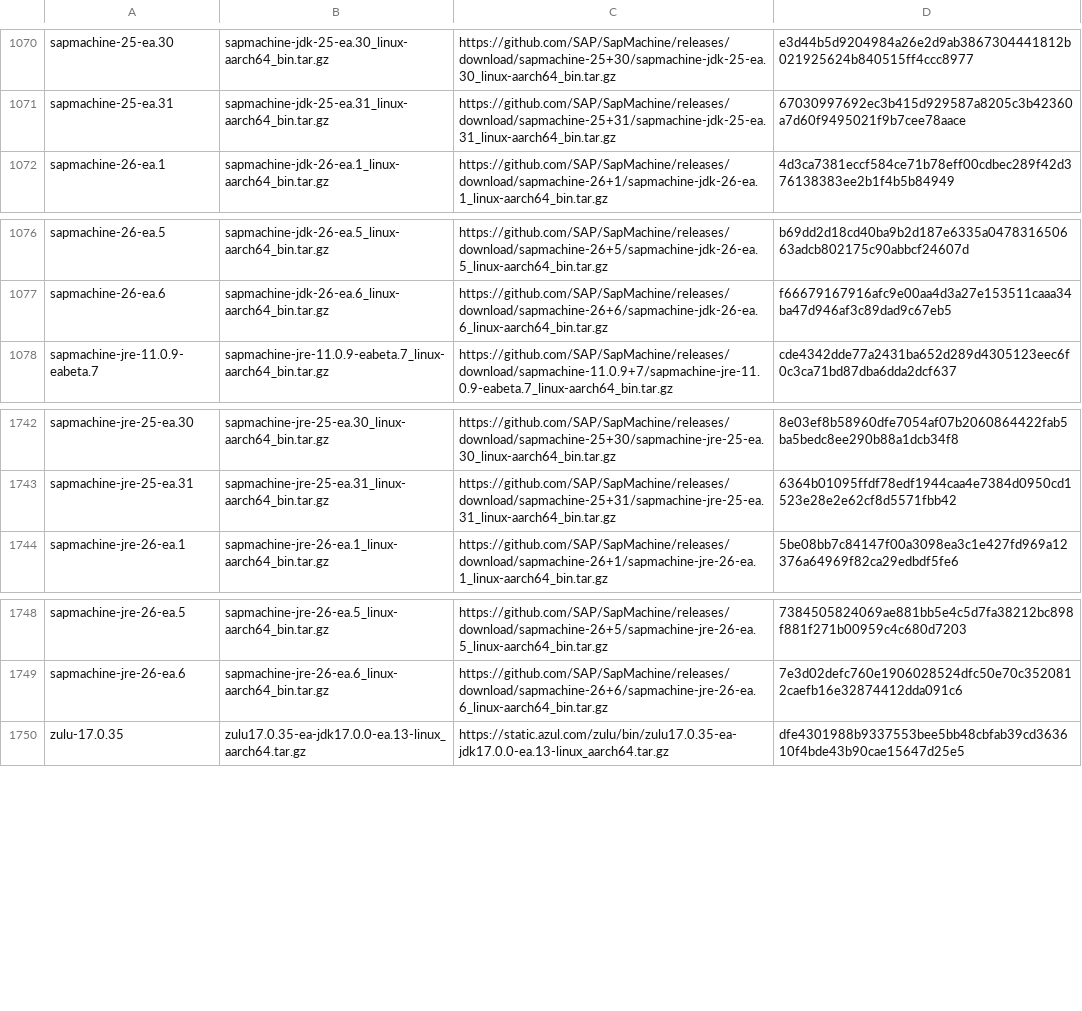
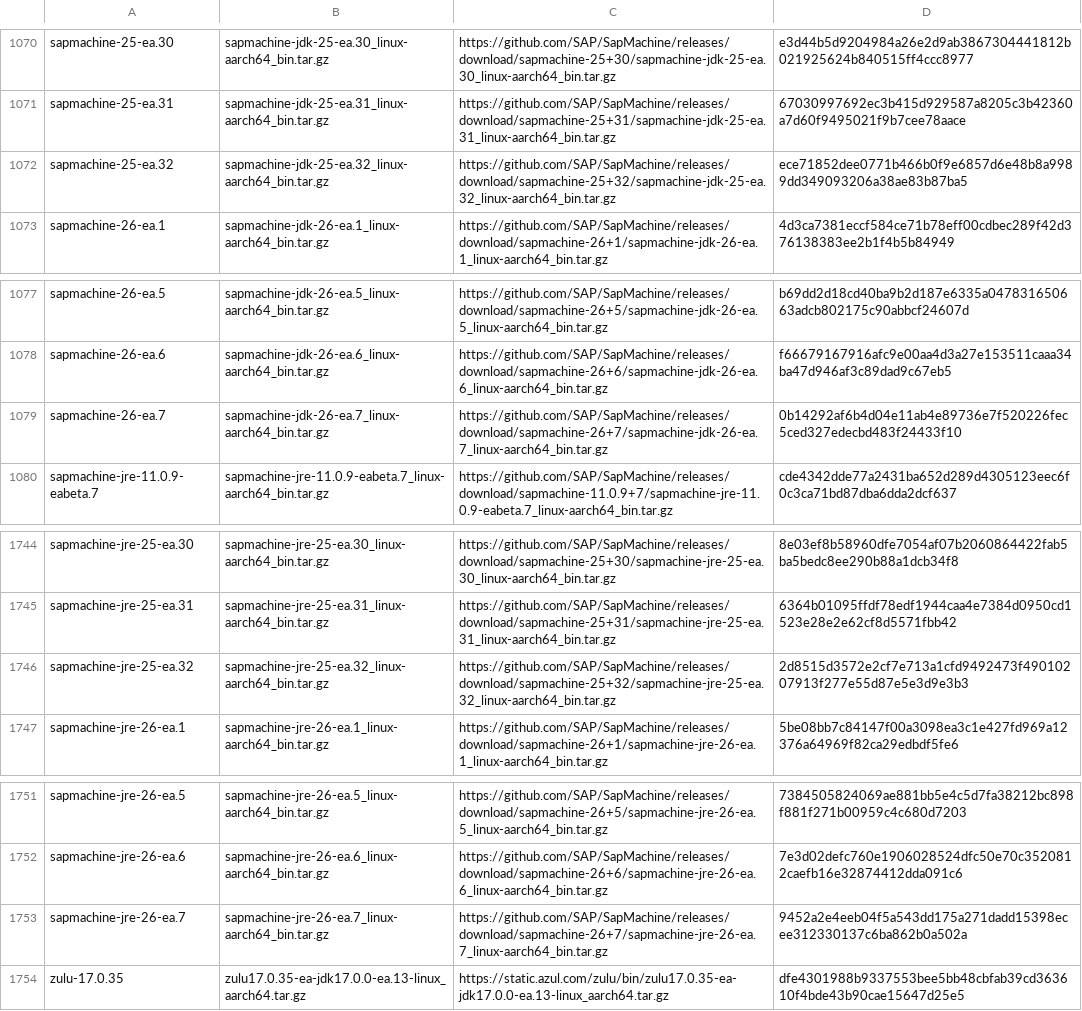
Before and after one commit to halcyon/asdf-java, a TSV file: data/jdk-linux-aarch64-ea.tsv, drawn as a sheet; only a part is shown, gaps mark what is left out.

```diff
--- a/data/jdk-linux-aarch64-ea.tsv
+++ b/data/jdk-linux-aarch64-ea.tsv
@@ -1071,2 +1071,3 @@ sapmachine-25-ea.30	sapmachine-jdk-25-ea.30_linux-aarch64_bin.tar.gz	https://git
 sapmachine-25-ea.31	sapmachine-jdk-25-ea.31_linux-aarch64_bin.tar.gz	https://github.com/SAP/SapMachine/releases/download/sapmachine-25+31/sapmachine-jdk-25-ea.31_linux-aarch64_bin.tar.gz	67030997692ec3b415d929587a8205c3b42360a7d60f9495021f9b7cee78aace
+sapmachine-25-ea.32	sapmachine-jdk-25-ea.32_linux-aarch64_bin.tar.gz	https://github.com/SAP/SapMachine/releases/download/sapmachine-25+32/sapmachine-jdk-25-ea.32_linux-aarch64_bin.tar.gz	ece71852dee0771b466b0f9e6857d6e48b8a9989dd349093206a38ae83b87ba5
 sapmachine-26-ea.1	sapmachine-jdk-26-ea.1_linux-aarch64_bin.tar.gz	https://github.com/SAP/SapMachine/releases/download/sapmachine-26+1/sapmachine-jdk-26-ea.1_linux-aarch64_bin.tar.gz	4d3ca7381eccf584ce71b78eff00cdbec289f42d376138383ee2b1f4b5b84949
@@ -1077,2 +1078,3 @@ sapmachine-26-ea.5	sapmachine-jdk-26-ea.5_linux-aarch64_bin.tar.gz	https://githu
 sapmachine-26-ea.6	sapmachine-jdk-26-ea.6_linux-aarch64_bin.tar.gz	https://github.com/SAP/SapMachine/releases/download/sapmachine-26+6/sapmachine-jdk-26-ea.6_linux-aarch64_bin.tar.gz	f66679167916afc9e00aa4d3a27e153511caaa34ba47d946af3c89dad9c67eb5
+sapmachine-26-ea.7	sapmachine-jdk-26-ea.7_linux-aarch64_bin.tar.gz	https://github.com/SAP/SapMachine/releases/download/sapmachine-26+7/sapmachine-jdk-26-ea.7_linux-aarch64_bin.tar.gz	0b14292af6b4d04e11ab4e89736e7f520226fec5ced327edecbd483f24433f10
 sapmachine-jre-11.0.9-eabeta.7	sapmachine-jre-11.0.9-eabeta.7_linux-aarch64_bin.tar.gz	https://github.com/SAP/SapMachine/releases/download/sapmachine-11.0.9+7/sapmachine-jre-11.0.9-eabeta.7_linux-aarch64_bin.tar.gz	cde4342dde77a2431ba652d289d4305123eec6f0c3ca71bd87dba6dda2dcf637
@@ -1743,2 +1745,3 @@ sapmachine-jre-25-ea.30	sapmachine-jre-25-ea.30_linux-aarch64_bin.tar.gz	https:/
 sapmachine-jre-25-ea.31	sapmachine-jre-25-ea.31_linux-aarch64_bin.tar.gz	https://github.com/SAP/SapMachine/releases/download/sapmachine-25+31/sapmachine-jre-25-ea.31_linux-aarch64_bin.tar.gz	6364b01095ffdf78edf1944caa4e7384d0950cd1523e28e2e62cf8d5571fbb42
+sapmachine-jre-25-ea.32	sapmachine-jre-25-ea.32_linux-aarch64_bin.tar.gz	https://github.com/SAP/SapMachine/releases/download/sapmachine-25+32/sapmachine-jre-25-ea.32_linux-aarch64_bin.tar.gz	2d8515d3572e2cf7e713a1cfd9492473f49010207913f277e55d87e5e3d9e3b3
 sapmachine-jre-26-ea.1	sapmachine-jre-26-ea.1_linux-aarch64_bin.tar.gz	https://github.com/SAP/SapMachine/releases/download/sapmachine-26+1/sapmachine-jre-26-ea.1_linux-aarch64_bin.tar.gz	5be08bb7c84147f00a3098ea3c1e427fd969a12376a64969f82ca29edbdf5fe6
@@ -1749,2 +1752,3 @@ sapmachine-jre-26-ea.5	sapmachine-jre-26-ea.5_linux-aarch64_bin.tar.gz	https://g
 sapmachine-jre-26-ea.6	sapmachine-jre-26-ea.6_linux-aarch64_bin.tar.gz	https://github.com/SAP/SapMachine/releases/download/sapmachine-26+6/sapmachine-jre-26-ea.6_linux-aarch64_bin.tar.gz	7e3d02defc760e1906028524dfc50e70c3520812caefb16e32874412dda091c6
+sapmachine-jre-26-ea.7	sapmachine-jre-26-ea.7_linux-aarch64_bin.tar.gz	https://github.com/SAP/SapMachine/releases/download/sapmachine-26+7/sapmachine-jre-26-ea.7_linux-aarch64_bin.tar.gz	9452a2e4eeb04f5a543dd175a271dadd15398ecee312330137c6ba862b0a502a
 zulu-17.0.35	zulu17.0.35-ea-jdk17.0.0-ea.13-linux_aarch64.tar.gz	https://static.azul.com/zulu/bin/zulu17.0.35-ea-jdk17.0.0-ea.13-linux_aarch64.tar.gz	dfe4301988b9337553bee5bb48cbfab39cd363610f4bde43b90cae15647d25e5
```
Also changed, not shown: data/jdk-linux-x86_64-ea.tsv, data/jdk-macosx-aarch64-ea.tsv, 5 other files.
